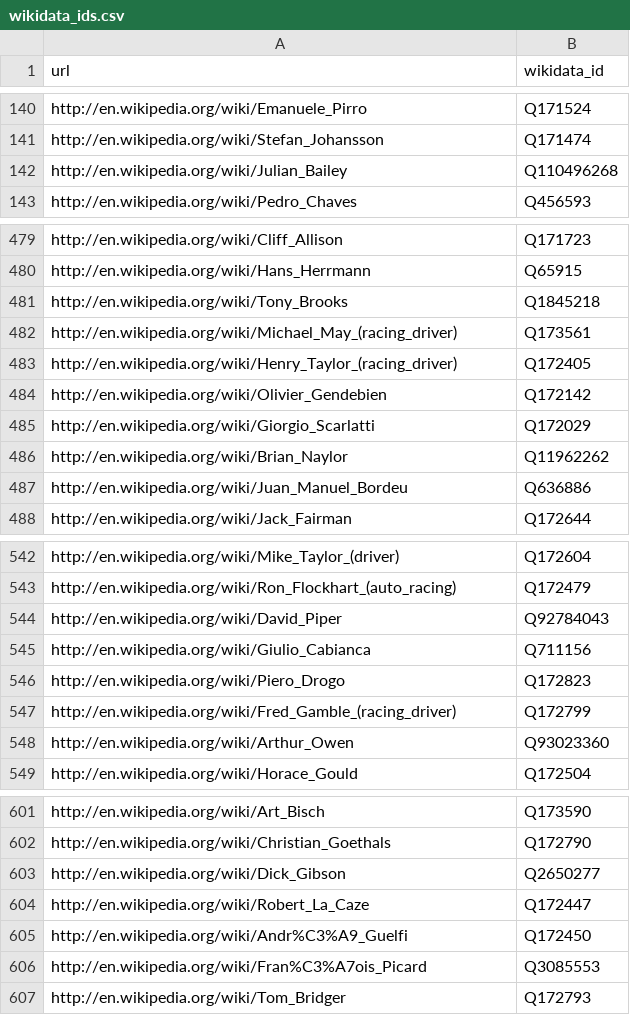
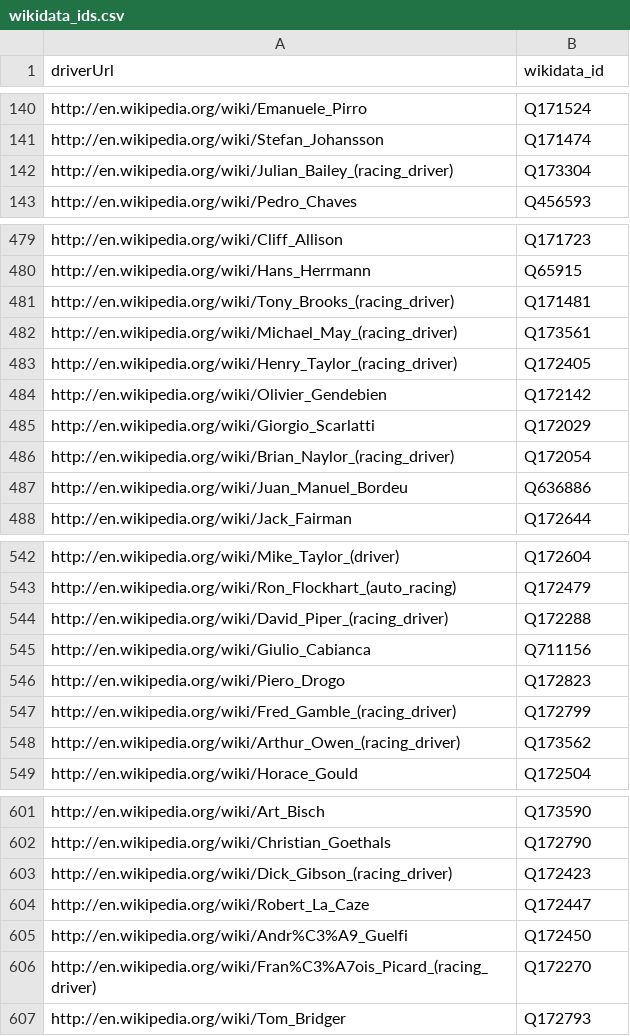
Before and after one commit to michalkasparek/f1-stats, a CSV file: data/wikidata_ids.csv, drawn as a sheet; only a part is shown, gaps mark what is left out; the diff covers the shown part only.

Commit message:
improved wiki pipeline, renamed notebooks

```diff
--- a/data/wikidata_ids.csv
+++ b/data/wikidata_ids.csv
@@ -1 +1 @@
-url,wikidata_id
+driverUrl,wikidata_id
@@ -141,3 +141,3 @@ http://en.wikipedia.org/wiki/Emanuele_Pirro,Q171524
 http://en.wikipedia.org/wiki/Stefan_Johansson,Q171474
-http://en.wikipedia.org/wiki/Julian_Bailey,Q110496268
+http://en.wikipedia.org/wiki/Julian_Bailey_(racing_driver),Q173304
 http://en.wikipedia.org/wiki/Pedro_Chaves,Q456593
@@ -480,3 +480,3 @@ http://en.wikipedia.org/wiki/Cliff_Allison,Q171723
 http://en.wikipedia.org/wiki/Hans_Herrmann,Q65915
-http://en.wikipedia.org/wiki/Tony_Brooks,Q1845218
+http://en.wikipedia.org/wiki/Tony_Brooks_(racing_driver),Q171481
 http://en.wikipedia.org/wiki/Michael_May_(racing_driver),Q173561
@@ -485,3 +485,3 @@ http://en.wikipedia.org/wiki/Olivier_Gendebien,Q172142
 http://en.wikipedia.org/wiki/Giorgio_Scarlatti,Q172029
-http://en.wikipedia.org/wiki/Brian_Naylor,Q11962262
+http://en.wikipedia.org/wiki/Brian_Naylor_(racing_driver),Q172054
 http://en.wikipedia.org/wiki/Juan_Manuel_Bordeu,Q636886
@@ -543,3 +543,3 @@ http://en.wikipedia.org/wiki/Mike_Taylor_(driver),Q172604
 http://en.wikipedia.org/wiki/Ron_Flockhart_(auto_racing),Q172479
-http://en.wikipedia.org/wiki/David_Piper,Q92784043
+http://en.wikipedia.org/wiki/David_Piper_(racing_driver),Q172288
 http://en.wikipedia.org/wiki/Giulio_Cabianca,Q711156
@@ -547,3 +547,3 @@ http://en.wikipedia.org/wiki/Piero_Drogo,Q172823
 http://en.wikipedia.org/wiki/Fred_Gamble_(racing_driver),Q172799
-http://en.wikipedia.org/wiki/Arthur_Owen,Q93023360
+http://en.wikipedia.org/wiki/Arthur_Owen_(racing_driver),Q173562
 http://en.wikipedia.org/wiki/Horace_Gould,Q172504
@@ -602,6 +602,6 @@ http://en.wikipedia.org/wiki/Art_Bisch,Q173590
 http://en.wikipedia.org/wiki/Christian_Goethals,Q172790
-http://en.wikipedia.org/wiki/Dick_Gibson,Q2650277
+http://en.wikipedia.org/wiki/Dick_Gibson_(racing_driver),Q172423
 http://en.wikipedia.org/wiki/Robert_La_Caze,Q172447
 http://en.wikipedia.org/wiki/Andr%C3%A9_Guelfi,Q172450
-http://en.wikipedia.org/wiki/Fran%C3%A7ois_Picard,Q3085553
+http://en.wikipedia.org/wiki/Fran%C3%A7ois_Picard_(racing_driver),Q172270
 http://en.wikipedia.org/wiki/Tom_Bridger,Q172793
```
Also changed, not shown: 11 added rows, 10 removed rows and 1 edited cell elsewhere in this file, 28 other files.
